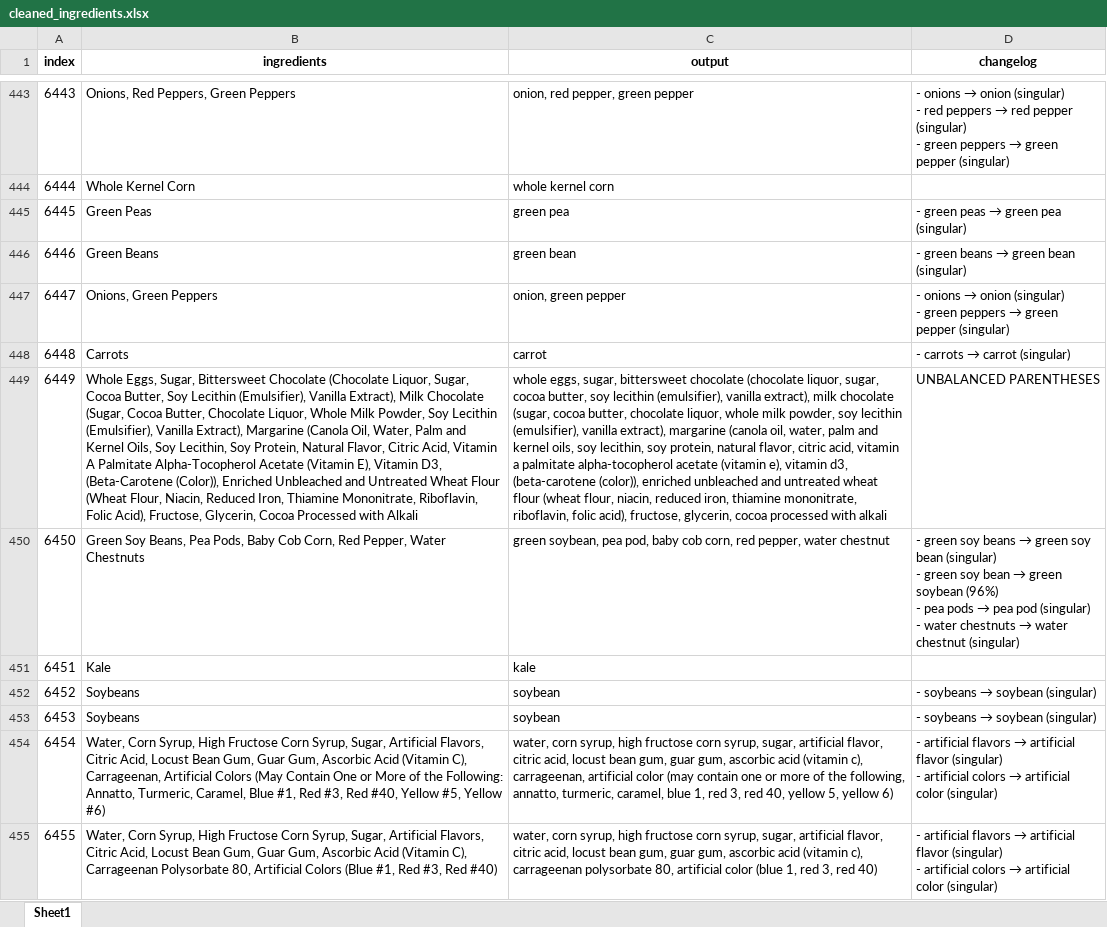
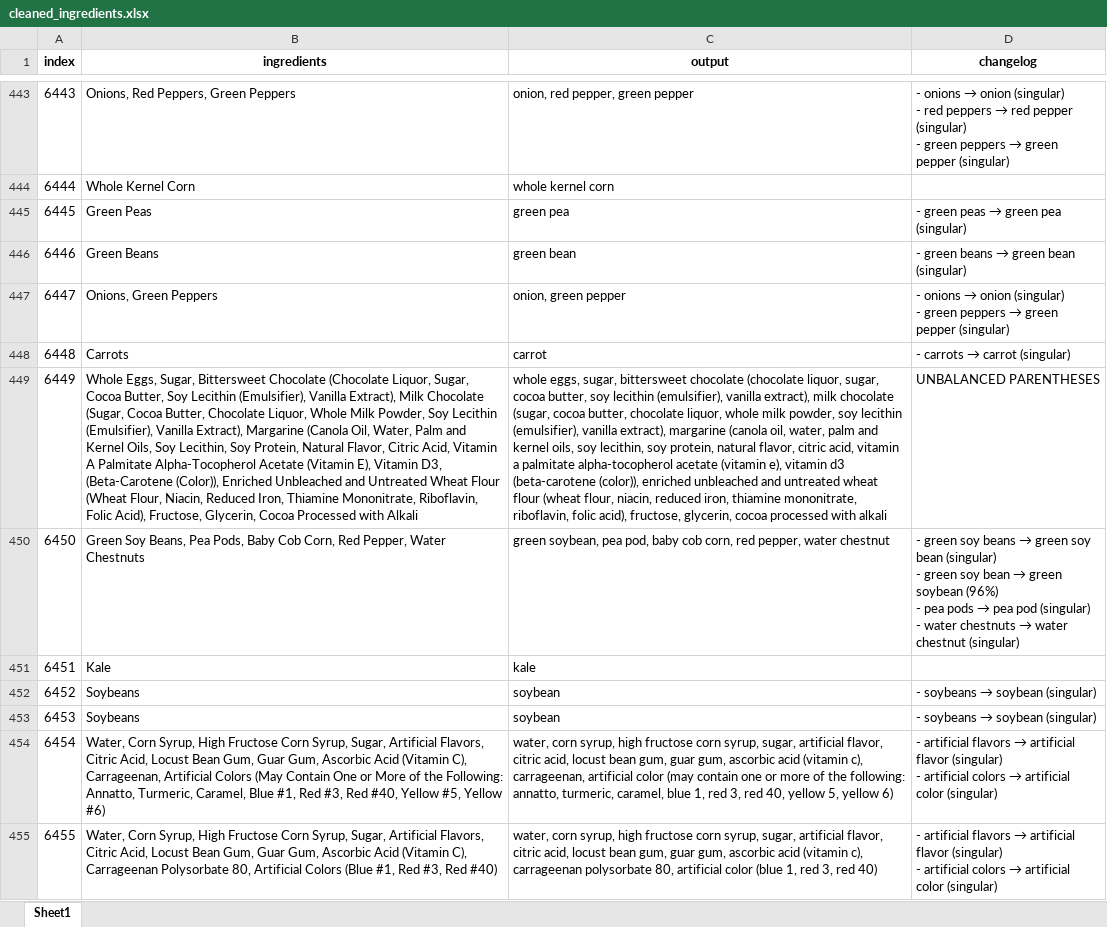
Before and after one commit to plutone777/Ingredient-Cleaning, an Excel workbook: cleaned_ingredients.xlsx, sheet Sheet1, drawn as a sheet; only a part is shown, gaps mark what is left out; values as stored, in another font and other column widths than the file's, no borders; the diff covers the shown part only; the diff names each change by its address in the sheet, - before the commit and + after, or states it on an @@ line.

```diff
--- a/cleaned_ingredients.xlsx (sheet Sheet1)
+++ b/cleaned_ingredients.xlsx (sheet Sheet1)
-C449 (output): …e), vitamin d3, (beta-carotene (color)),…
+C449 (output): …e), vitamin d3 (beta-carotene (color)),…
-C454 (output): …of the following, annatto, turmeric,…
+C454 (output): …of the following: annatto, turmeric,…
```
Also changed, not shown: 309 edited cells elsewhere in this sheet, 2 other files.
